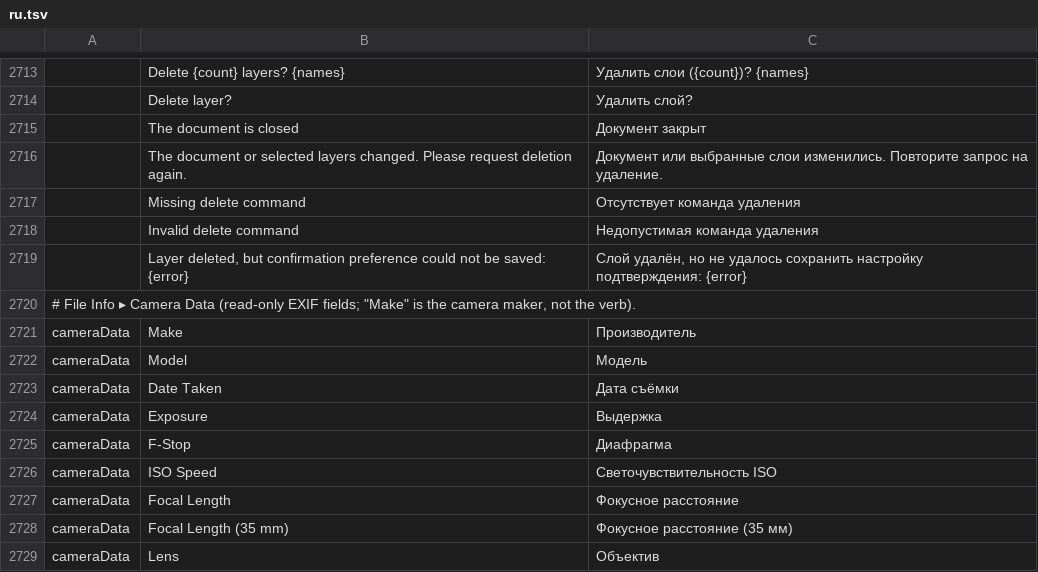
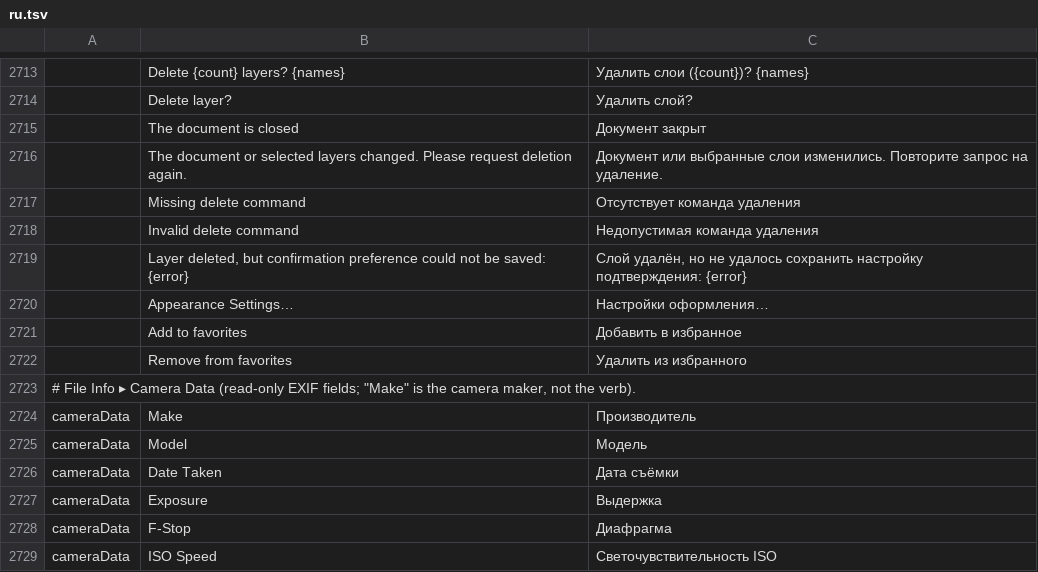
Before and after one commit to salim-studio/photosweet, a TSV file: crates/ui-egui/src/i18n/ru.tsv, drawn as a sheet; only a part is shown, gaps mark what is left out; the shorter side is filled out with more unchanged rows; the diff names each change by its address in the sheet, - before the commit and + after, or states it on an @@ line.

Commit message:
Favorite themes from the appearance button's right-click menu (#2445)
* feat(ui): favorite themes from the appearance button's context menu

Hovering a theme in Preferences > Interface shows a star; clicking it saves
the theme to interface.favoriteThemes (filled accent star once favorited).
Right-clicking the title-bar appearance button opens a menu with Appearance
Settings, then the favorite light themes and the favorite dark themes.

* Regenerate the scorecard for the favorite themes pref

---------

```diff
--- a/crates/ui-egui/src/i18n/ru.tsv
+++ b/crates/ui-egui/src/i18n/ru.tsv
+row 2720:  | Appearance Settings… | Настройки оформления…
+row 2721:  | Add to favorites | Добавить в избранное
+row 2722:  | Remove from favorites | Удалить из избранного
```
Also changed, not shown: crates/ui-egui/src/i18n/cs.tsv, crates/ui-egui/src/i18n/de.tsv, 20 other files.
